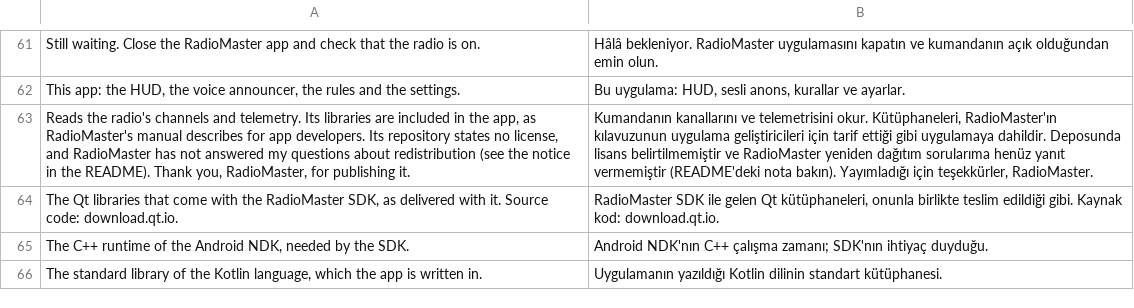
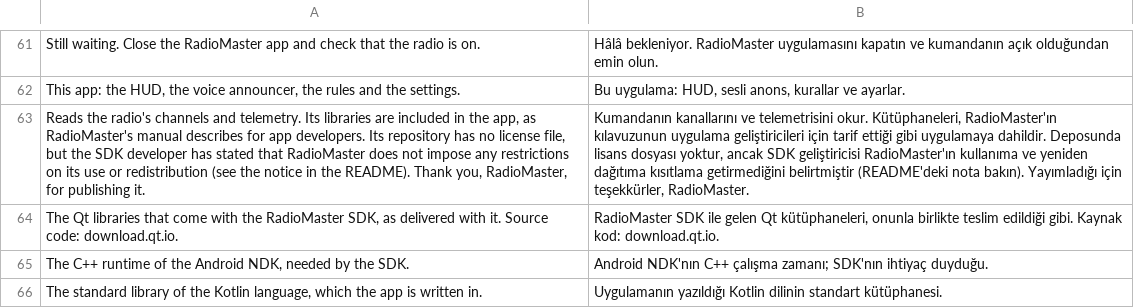
Before and after one commit to eminesrefakbay/RM-AX12-Video-Monitor-And-Announcer-APK, a TSV file: app/src/main/assets/i18n/tr.tsv, drawn as a sheet; only a part is shown, gaps mark what is left out; the diff names each change by its address in the sheet, - before the commit and + after, or states it on an @@ line.

Commit message:
Notes update for sdk licenses
README: the top notice and the SDK section now quote the developer: "we do not impose any restrictions on the use or redistribution of the sdk." They link the SDK issues page, say it is a statement in a public issue and not a licence text, and keep the promise to remove the libraries if RadioMaster states different terms. The German, Turkish and Chinese READMEs carry the same notice.
About page and third-party notices: both now say the same, and the About text is translated in all four languages.
Start-up section: it records that the 12 second delay comes from the automatic serial-port discovery, and that an API like initialize(dataFolder, portName, baudRate) is being considered.
Docs: the docs test now checks the new wording, and there is a changelog entry and release notes for 1.17.4.

```diff
--- a/app/src/main/assets/i18n/tr.tsv
+++ b/app/src/main/assets/i18n/tr.tsv
-A63: …Its repository states no license, and RadioMaster has not answered my questions about redistribution (see…
+A63: …Its repository has no license file, but the SDK developer has stated that RadioMaster does not impose any restrictions on its use or redistribution (see…
-B63: …Deposunda lisans belirtilmemiştir ve RadioMaster yeniden dağıtım sorularıma henüz yanıt vermemiştir (README'deki nota…
+B63: …Deposunda lisans dosyası yoktur, ancak SDK geliştiricisi RadioMaster'ın kullanıma ve yeniden dağıtıma kısıtlama getirmediğini belirtmiştir (README'deki nota…
```
Also changed, not shown: app/src/main/assets/i18n/de.tsv, app/src/main/assets/i18n/zh.tsv, 11 other files.
